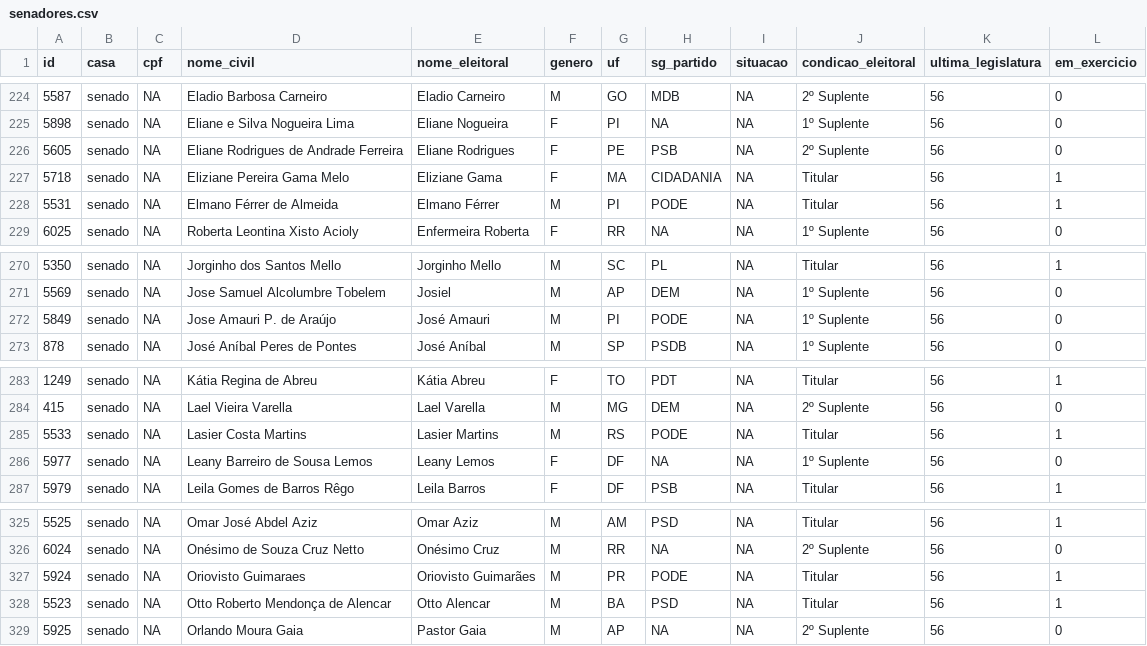
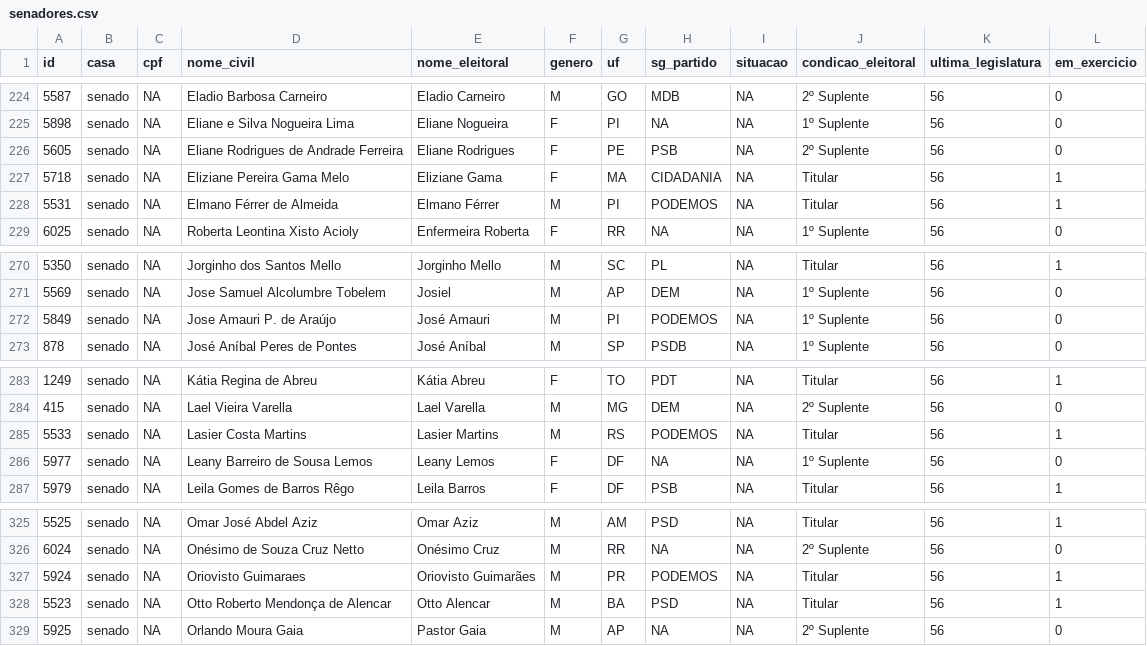
Before and after one commit to parlametria/perfil-parlamentarR, a CSV file: raw_data/senadores.csv, drawn as a sheet; only a part is shown, gaps mark what is left out; the diff covers the shown part only.

```diff
--- a/raw_data/senadores.csv
+++ b/raw_data/senadores.csv
@@ -227,3 +227,3 @@ id,casa,cpf,nome_civil,nome_eleitoral,genero,uf,sg_partido,situacao,condicao_ele
 5718,senado,NA,Eliziane Pereira Gama Melo,Eliziane Gama,F,MA,CIDADANIA,NA,Titular,56,1
-5531,senado,NA,Elmano Férrer de Almeida,Elmano Férrer,M,PI,PODE,NA,Titular,56,1
+5531,senado,NA,Elmano Férrer de Almeida,Elmano Férrer,M,PI,PODEMOS,NA,Titular,56,1
 6025,senado,NA,Roberta Leontina Xisto Acioly,Enfermeira Roberta,F,RR,NA,NA,1º Suplente,56,0
@@ -271,3 +271,3 @@ id,casa,cpf,nome_civil,nome_eleitoral,genero,uf,sg_partido,situacao,condicao_ele
 5569,senado,NA,Jose Samuel Alcolumbre Tobelem,Josiel,M,AP,DEM,NA,1º Suplente,56,0
-5849,senado,NA,Jose Amauri P. de Araújo,José Amauri,M,PI,PODE,NA,1º Suplente,56,0
+5849,senado,NA,Jose Amauri P. de Araújo,José Amauri,M,PI,PODEMOS,NA,1º Suplente,56,0
 878,senado,NA,José Aníbal Peres de Pontes,José Aníbal,M,SP,PSDB,NA,1º Suplente,56,0
@@ -284,3 +284,3 @@ id,casa,cpf,nome_civil,nome_eleitoral,genero,uf,sg_partido,situacao,condicao_ele
 415,senado,NA,Lael Vieira Varella,Lael Varella,M,MG,DEM,NA,2º Suplente,56,0
-5533,senado,NA,Lasier Costa Martins,Lasier Martins,M,RS,PODE,NA,Titular,56,1
+5533,senado,NA,Lasier Costa Martins,Lasier Martins,M,RS,PODEMOS,NA,Titular,56,1
 5977,senado,NA,Leany Barreiro de Sousa Lemos,Leany Lemos,F,DF,NA,NA,1º Suplente,56,0
@@ -326,3 +326,3 @@ id,casa,cpf,nome_civil,nome_eleitoral,genero,uf,sg_partido,situacao,condicao_ele
 6024,senado,NA,Onésimo de Souza Cruz Netto,Onésimo Cruz,M,RR,NA,NA,2º Suplente,56,0
-5924,senado,NA,Oriovisto Guimaraes,Oriovisto Guimarães,M,PR,PODE,NA,Titular,56,1
+5924,senado,NA,Oriovisto Guimaraes,Oriovisto Guimarães,M,PR,PODEMOS,NA,Titular,56,1
 5523,senado,NA,Otto Roberto Mendonça de Alencar,Otto Alencar,M,BA,PSD,NA,Titular,56,1
```
Also changed, not shown: 9 edited cells elsewhere in this file.
